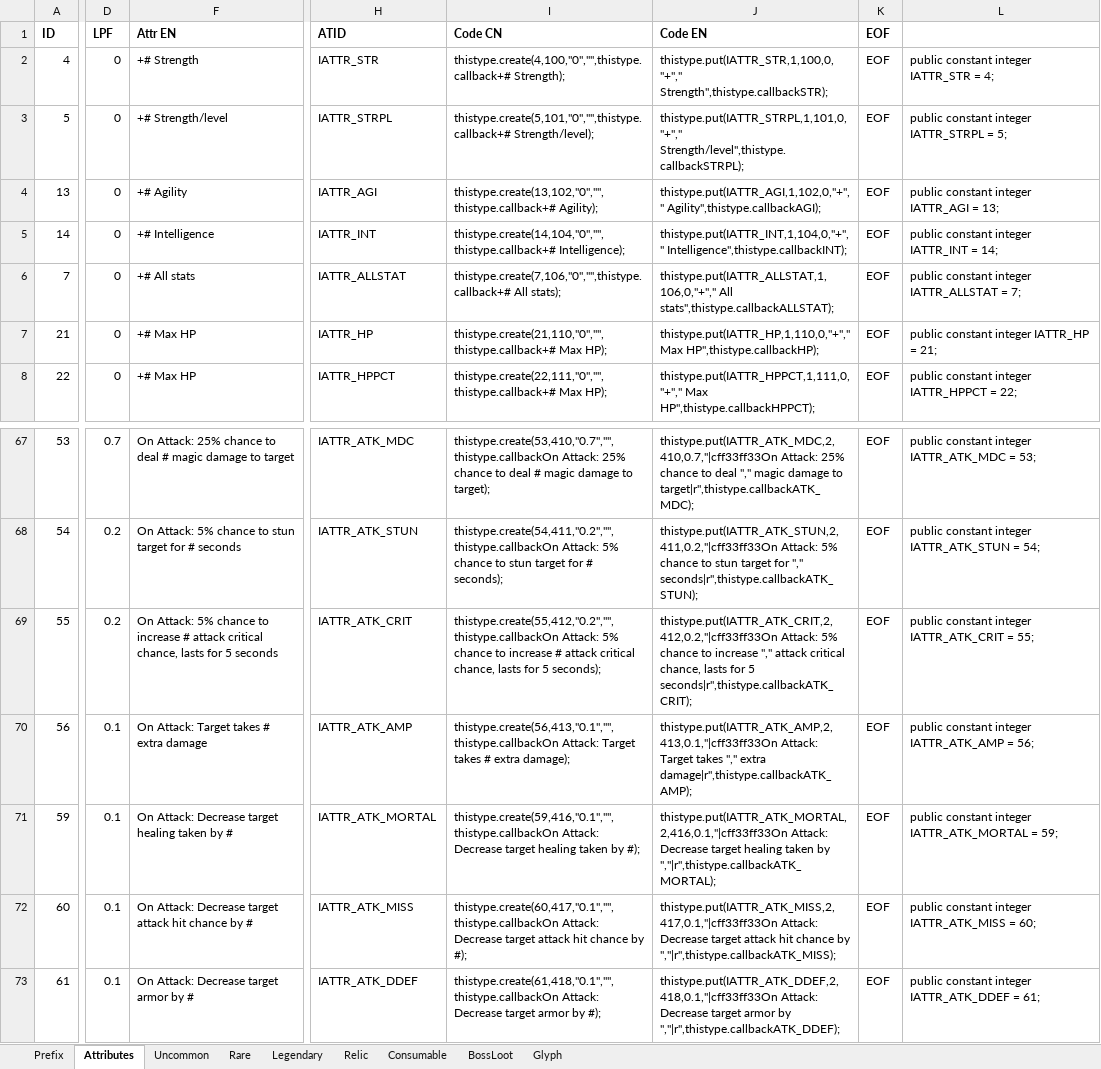
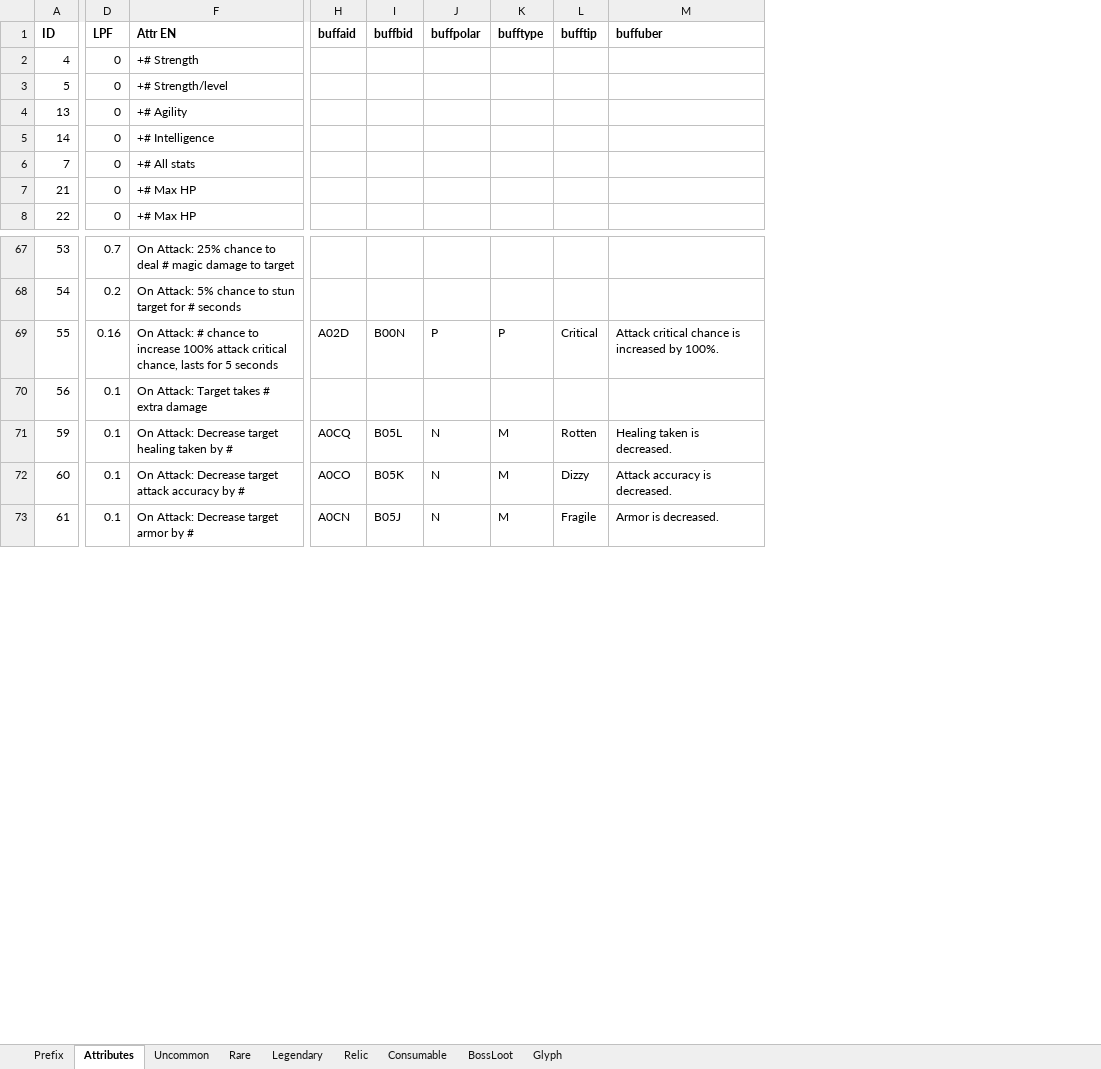
Before and after one commit to yatyricky/Zulaman-WE, an Excel workbook: assets/data/Items.xlsm, sheet Attributes, drawn as a sheet; only a part is shown, gaps mark what is left out; values as stored, in another font and other column widths than the file's, no borders; conditional formats not drawn; removed rows and columns are numbered as before the commit, all else as after; the diff names each change by its address in the sheet, - before the commit and + after, or states it on an @@ line.

Commit message:
- node-excel 提取了组装buff说明方法 - node-excel 新增 template.attributeMeta - 更新了所有物品属性造成的BUFF的物编文本 - 制作物品属性：攻击触发100%暴击，持续5秒，内置CD10秒

```diff
--- a/assets/data/Items.xlsm (sheet Attributes)
+++ b/assets/data/Items.xlsm (sheet Attributes)
-column H (ATID), rows 2-8: IATTR_STR | IATTR_STRPL | IATTR_AGI | IATTR_INT | IATTR_ALLSTAT | IATTR_HP | IATTR_HPPCT; rows 67-73: IATTR_ATK_MDC | IATTR_ATK_STUN | IATTR_ATK_CRIT | IATTR_ATK_AMP | IATTR_ATK_MORTAL | IATTR_ATK_MISS | IATTR_ATK_DDEF
-column I (Code CN), rows 2-8: thistype.create(4,100,"0","",thistype.callback+# Strength); | thistype.create(5,101,"0","",thistype.callback+# Strength/level); | thistype.create(13,102,"0","",thistype.callback+# Agility); | thistype.create(14,104,"0","",thistype.callback+# Intelligence); | thistype.create(7,106,"0","",thistype.callback+# All stats); | thistype.create(21,110,"0","",thistype.callback+# Max HP); | thistype.create(22,111,"0","",thistype.callback+# Max HP);; rows 67-73: thistype.create(53,410,"0.7","",thistype.callbackOn Attack: 25% chance to deal # magic damage to target); | thistype.create(54,411,"0.2","",thistype.callbackOn Attack: 5% chance to stun target for # seconds); | thistype.create(55,412,"0.2","",thistype.callbackOn Attack: 5% chance to increase # attack critical chance, lasts for 5 seconds); | thistype.create(56,413,"0.1","",thistype.callbackOn Attack: Target takes # extra damage); | thistype.create(59,416,"0.1","",thistype.callbackOn Attack: Decrease target healing taken by #); | thistype.create(60,417,"0.1","",thistype.callbackOn Attack: Decrease target attack hit chance by #); | thistype.create(61,418,"0.1","",thistype.callbackOn Attack: Decrease target armor by #);
-column J (Code EN), rows 2-8: thistype.put(IATTR_STR,1,100,0,"+"," Strength",thistype.callbackSTR); | thistype.put(IATTR_STRPL,1,101,0,"+"," Strength/level",thistype.callbackSTRPL); | thistype.put(IATTR_AGI,1,102,0,"+"," Agility",thistype.callbackAGI); | thistype.put(IATTR_INT,1,104,0,"+"," Intelligence",thistype.callbackINT); | thistype.put(IATTR_ALLSTAT,1,106,0,"+"," All stats",thistype.callbackALLSTAT); | thistype.put(IATTR_HP,1,110,0,"+"," Max HP",thistype.callbackHP); | thistype.put(IATTR_HPPCT,1,111,0,"+"," Max HP",thistype.callbackHPPCT);; rows 67-73: thistype.put(IATTR_ATK_MDC,2,410,0.7,"|cff33ff33On Attack: 25% chance to deal "," magic damage to target|r",thistype.callbackATK_MDC); | thistype.put(IATTR_ATK_STUN,2,411,0.2,"|cff33ff33On Attack: 5% chance to stun target for "," seconds|r",thistype.callbackATK_STUN); | thistype.put(IATTR_ATK_CRIT,2,412,0.2,"|cff33ff33On Attack: 5% chance to increase "," attack critical chance, lasts for 5 seconds|r",thistype.callbackATK_CRIT); | thistype.put(IATTR_ATK_AMP,2,413,0.1,"|cff33ff33On Attack: Target takes "," extra damage|r",thistype.callbackATK_AMP); | thistype.put(IATTR_ATK_MORTAL,2,416,0.1,"|cff33ff33On Attack: Decrease target healing taken by ","|r",thistype.callbackATK_MORTAL); | thistype.put(IATTR_ATK_MISS,2,417,0.1,"|cff33ff33On Attack: Decrease target attack hit chance by ","|r",thistype.callbackATK_MISS); | thistype.put(IATTR_ATK_DDEF,2,418,0.1,"|cff33ff33On Attack: Decrease target armor by ","|r",thistype.callbackATK_DDEF);
-column K (EOF), rows 2-8: all EOF; rows 67-73: all EOF
-column L, rows 2-8: public constant integer IATTR_STR = 4; | public constant integer IATTR_STRPL = 5; | public constant integer IATTR_AGI = 13; | public constant integer IATTR_INT = 14; | public constant integer IATTR_ALLSTAT = 7; | public constant integer IATTR_HP = 21; | public constant integer IATTR_HPPCT = 22;; rows 67-73: public constant integer IATTR_ATK_MDC = 53; | public constant integer IATTR_ATK_STUN = 54; | public constant integer IATTR_ATK_CRIT = 55; | public constant integer IATTR_ATK_AMP = 56; | public constant integer IATTR_ATK_MORTAL = 59; | public constant integer IATTR_ATK_MISS = 60; | public constant integer IATTR_ATK_DDEF = 61;
+column H (buffaid), rows 69-73: A02D |  | A0CQ | A0CO | A0CN
+column I (buffbid), rows 69-73: B00N |  | B05L | B05K | B05J
+column J (buffpolar), rows 69-73: P |  | N | N | N
+column K (bufftype), rows 69-73: P |  | M | M | M
+column L (bufftip), rows 69-73: Critical |  | Rotten | Dizzy | Fragile
+column M (buffuber), rows 69-73: Attack critical chance is increased by 100%. |  | Healing taken is decreased. | Attack accuracy is decreased. | Armor is decreased.
-D69 (LPF): 0.2
+D69 (LPF): 0.16
-F69 (Attr EN): On Attack: 5% chance to increase # attack critical…
+F69 (Attr EN): On Attack: # chance to increase 100% attack critical…
-F72 (Attr EN): …target attack hit chance by #
+F72 (Attr EN): …target attack accuracy by #
```
Also changed, not shown: sheet Relic, sheet Legendary, 6 other files.
